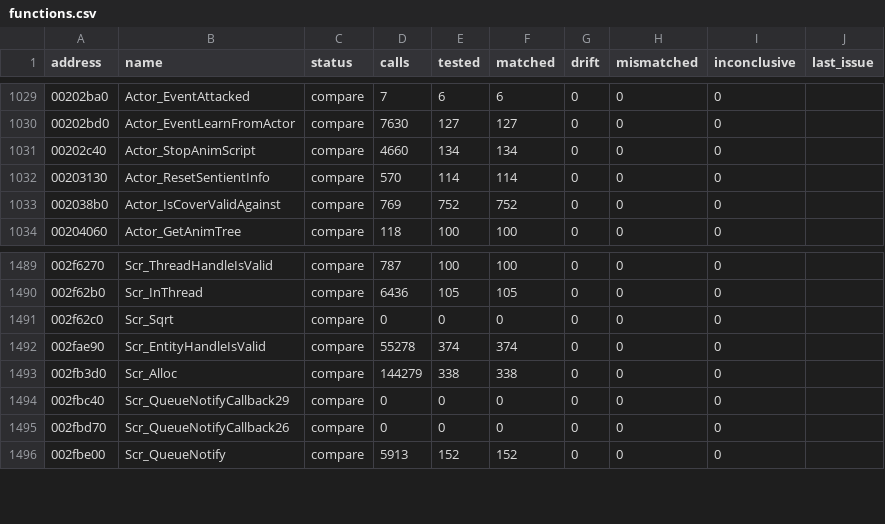
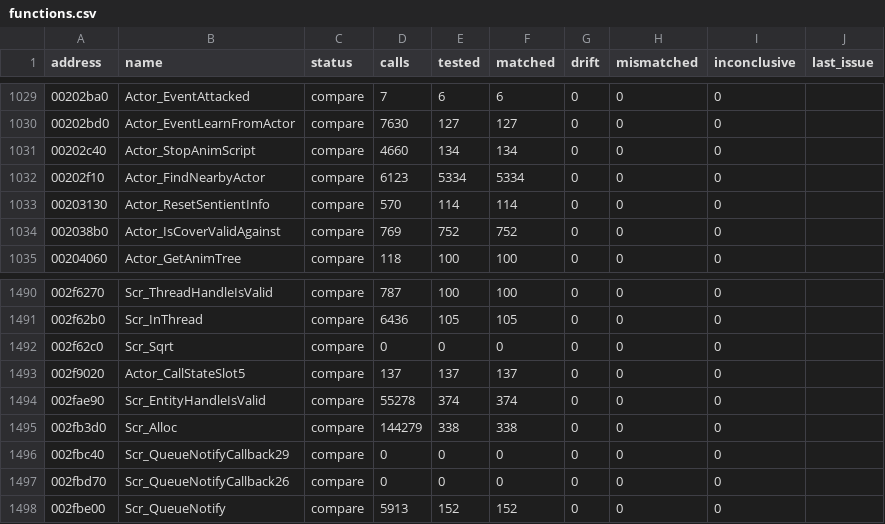
Before and after one commit to SmokeDoggy044/CoD2-BRO-Decomp, a CSV file: tools/data/functions.csv, drawn as a sheet; only a part is shown, gaps mark what is left out.

```diff
--- a/tools/data/functions.csv
+++ b/tools/data/functions.csv
@@ -1031,2 +1031,3 @@ address,name,status,calls,tested,matched,drift,mismatched,inconclusive,last_issu
 00202c40,Actor_StopAnimScript,compare,4660,134,134,0,0,0,""
+00202f10,Actor_FindNearbyActor,compare,6123,5334,5334,0,0,0,""
 00203130,Actor_ResetSentientInfo,compare,570,114,114,0,0,0,""
@@ -1491,2 +1492,3 @@ address,name,status,calls,tested,matched,drift,mismatched,inconclusive,last_issu
 002f62c0,Scr_Sqrt,compare,0,0,0,0,0,0,""
+002f9020,Actor_CallStateSlot5,compare,137,137,137,0,0,0,""
 002fae90,Scr_EntityHandleIsValid,compare,55278,374,374,0,0,0,""
```
Also changed, not shown: tools/data/progress.csv, 3 other files.
